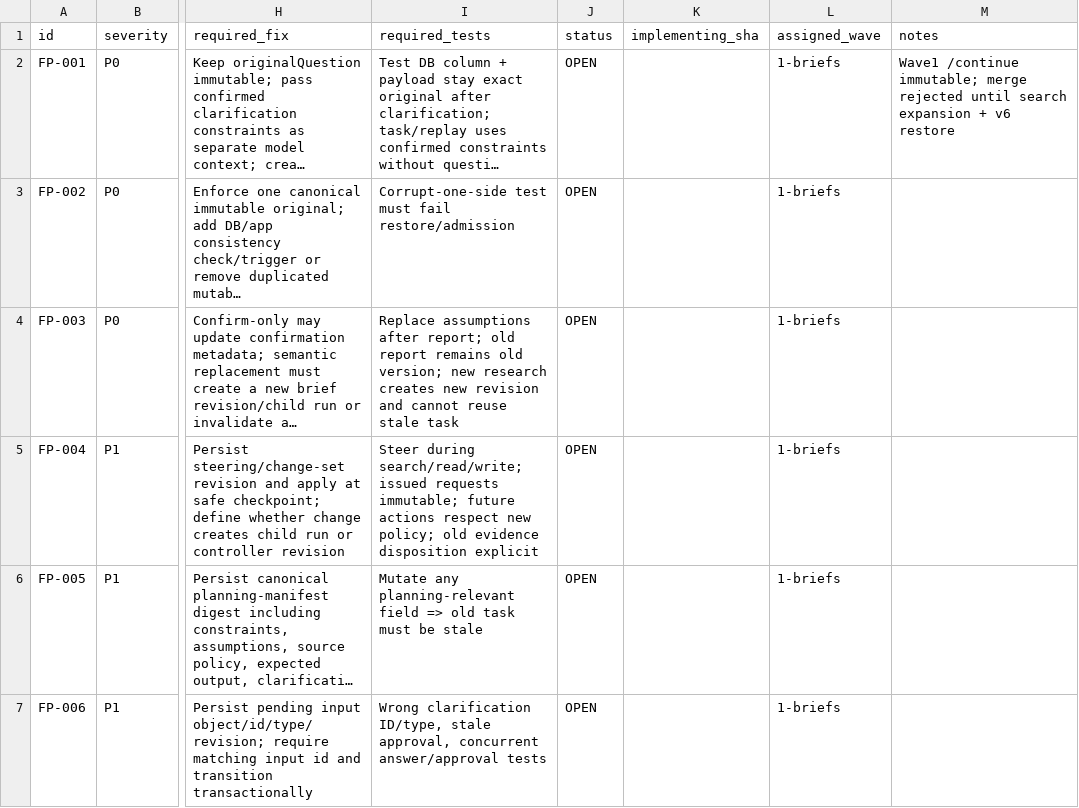
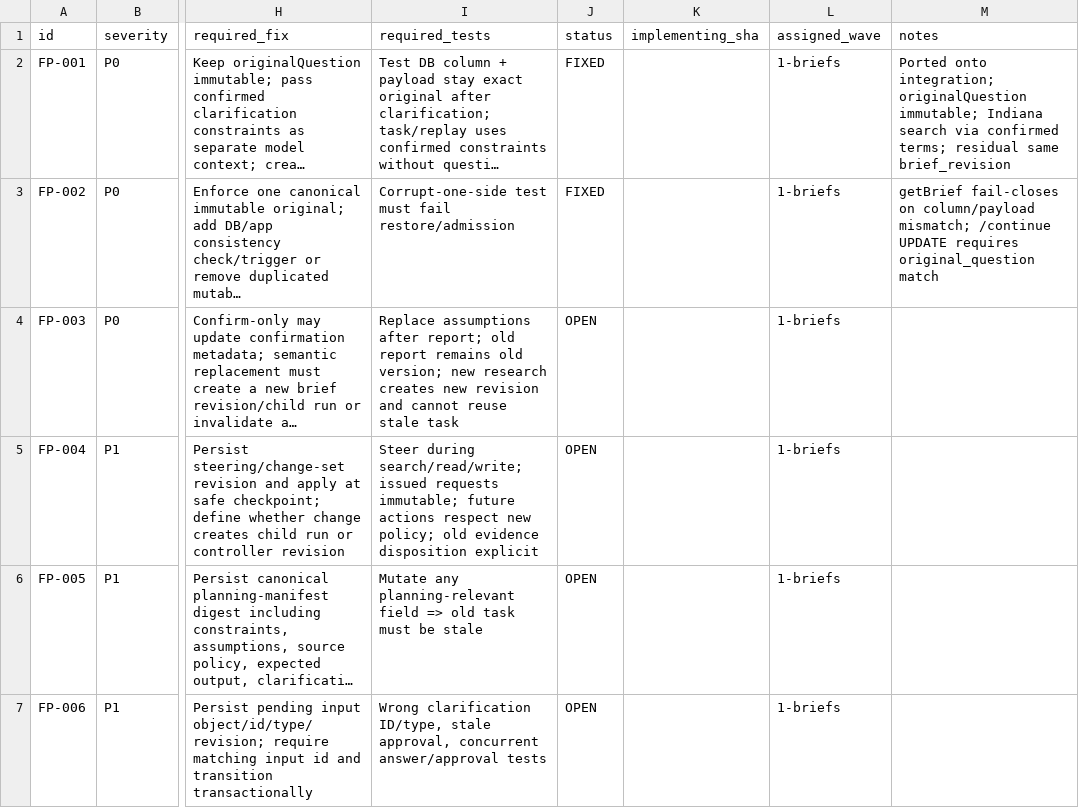
Before and after one commit to ranoli90/deep-research-app, a CSV file: verification/v8/engineering-fix-pass/ISSUE_REGISTRY.csv, drawn as a sheet; only a part is shown, gaps mark what is left out; long unchanged cells end in …; the diff covers the shown part only; the diff names each change by its address in the sheet, - before the commit and + after, or states it on an @@ line.

Commit message:
Port Wave 1: keep originalQuestion, search confirmed geography.
Do not wholesale-merge the Wave 1 branch (it would revert Wave 3
unclassified fail-close). Confirmed geography is a server-owned public
term. Manifest v6 restores extract/support. Indiana production continue
passes. Residual: same brief_revision still mutated in place.
Not merged to main.

```diff
--- a/verification/v8/engineering-fix-pass/ISSUE_REGISTRY.csv
+++ b/verification/v8/engineering-fix-pass/ISSUE_REGISTRY.csv
-J2:J3 (status): OPEN
+J2:J3 (status): FIXED
-M2 (notes): Wave1 /continue immutable; merge rejected until search expansion + v6 restore
+M2 (notes): Ported onto integration; originalQuestion immutable; Indiana search via confirmed terms; residual same brief_revision
-M3 (notes): (empty)
+M3 (notes): getBrief fail-closes on column/payload mismatch; /continue UPDATE requires original_question match
```
Also changed, not shown: 10 edited cells elsewhere in this file, 25 other files.
